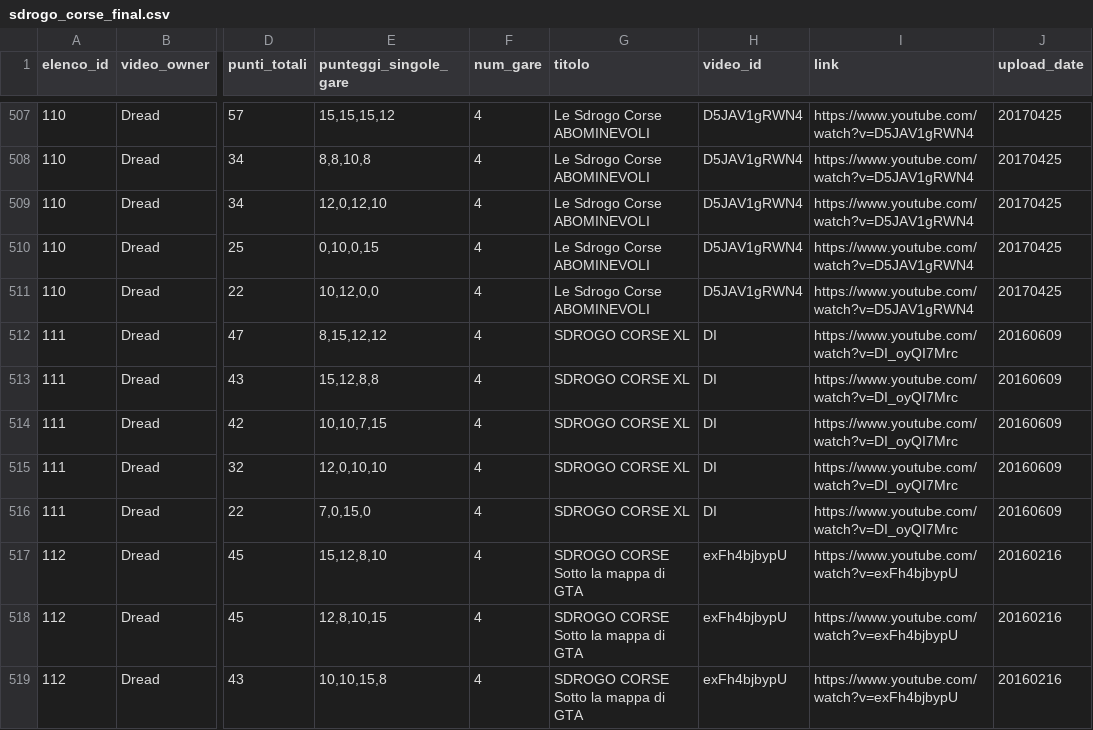
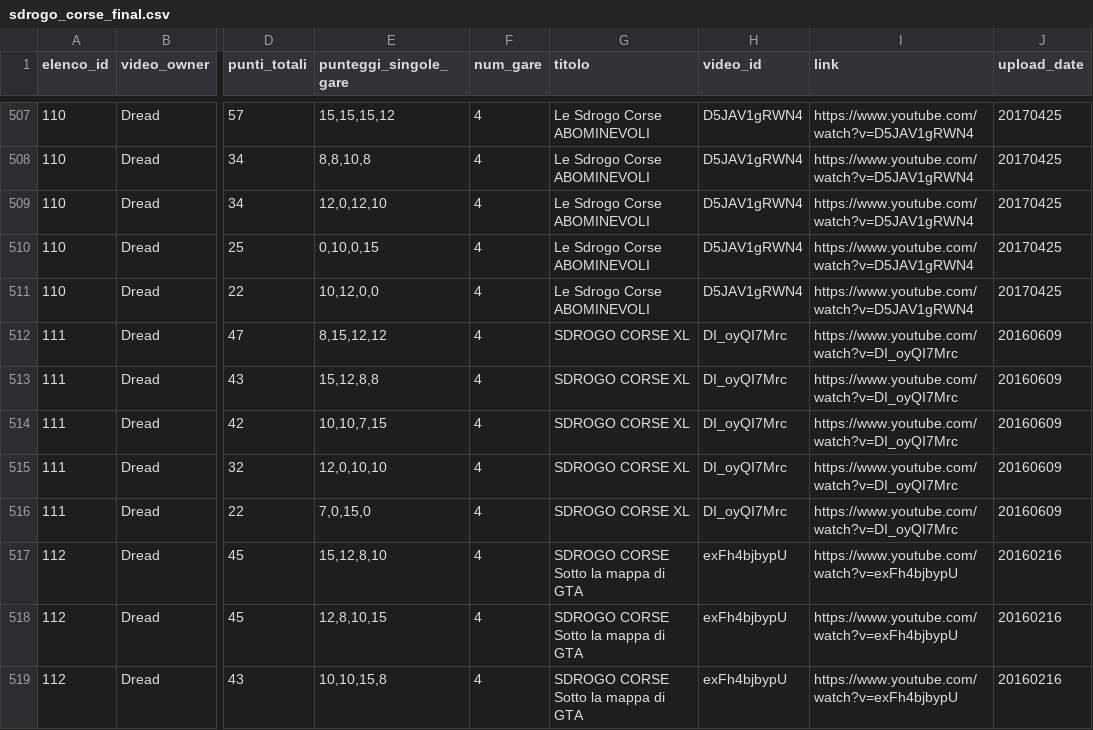
Before and after one commit to adb-coding/sdrogo-corse-dashboard, a CSV file: public/sdrogo_corse_final.csv, drawn as a sheet; only a part is shown, gaps mark what is left out; the diff covers the shown part only; the diff names each change by its address in the sheet, - before the commit and + after, or states it on an @@ line.

```diff
--- a/public/sdrogo_corse_final.csv
+++ b/public/sdrogo_corse_final.csv
-H512:H516 (video_id): DI
+H512:H516 (video_id): DI_oyQI7Mrc
```
Also changed, not shown: 19 edited cells elsewhere in this file, 1 other file.
